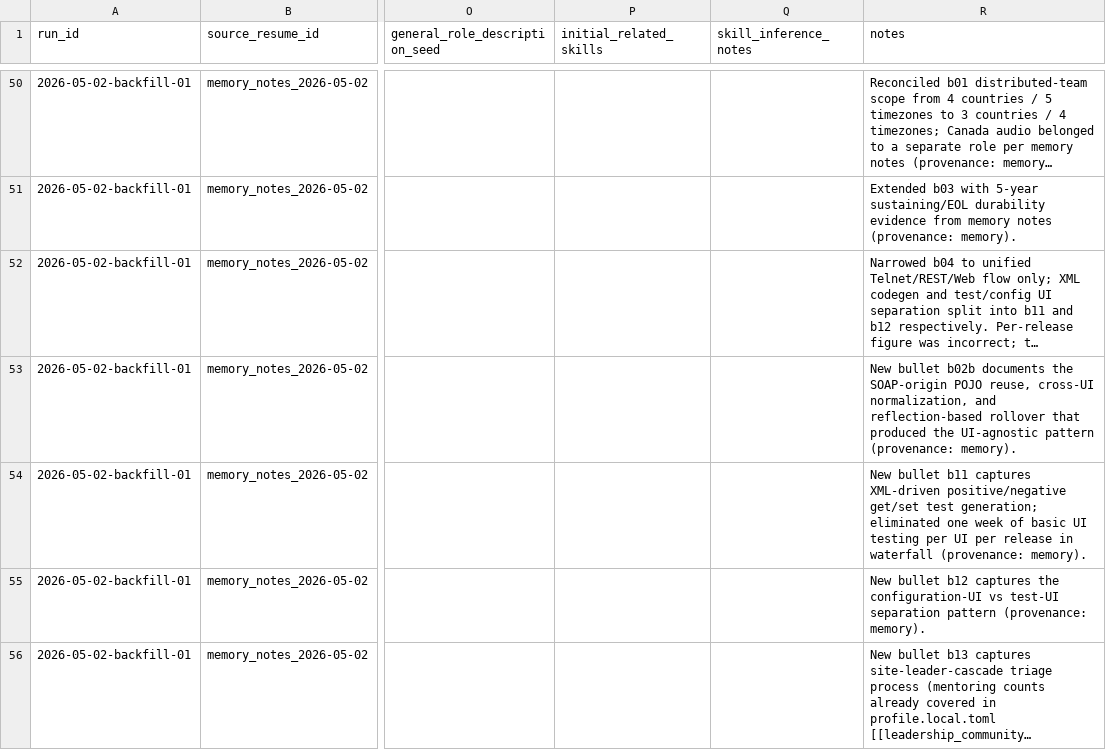
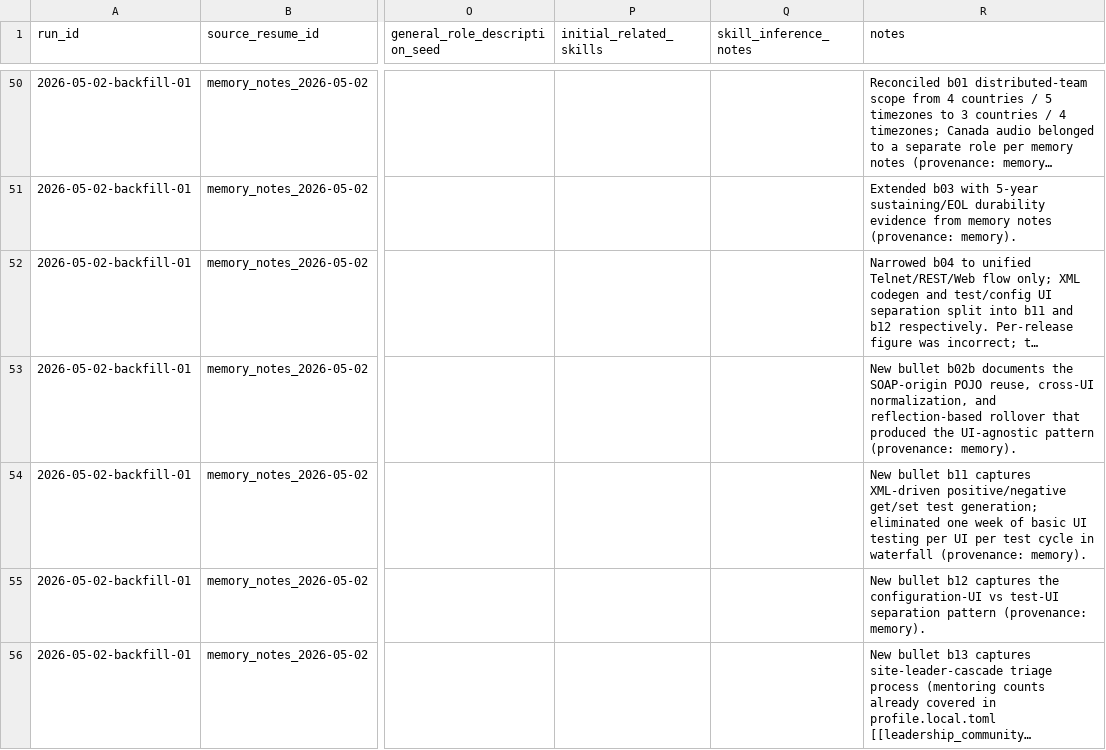
Before and after one commit to jsmithpkp21/resume-tuner, a CSV file: data/experience/experience_reconciliation_worksheet.csv, drawn as a sheet; only a part is shown, gaps mark what is left out; long unchanged cells end in …; the diff names each change by its address in the sheet, - before the commit and + after, or states it on an @@ line.

```diff
--- a/data/experience/experience_reconciliation_worksheet.csv
+++ b/data/experience/experience_reconciliation_worksheet.csv
-R54 (notes): …UI per release in waterfall…
+R54 (notes): …UI per test cycle in waterfall…
```
Also changed, not shown: 1 other file.
